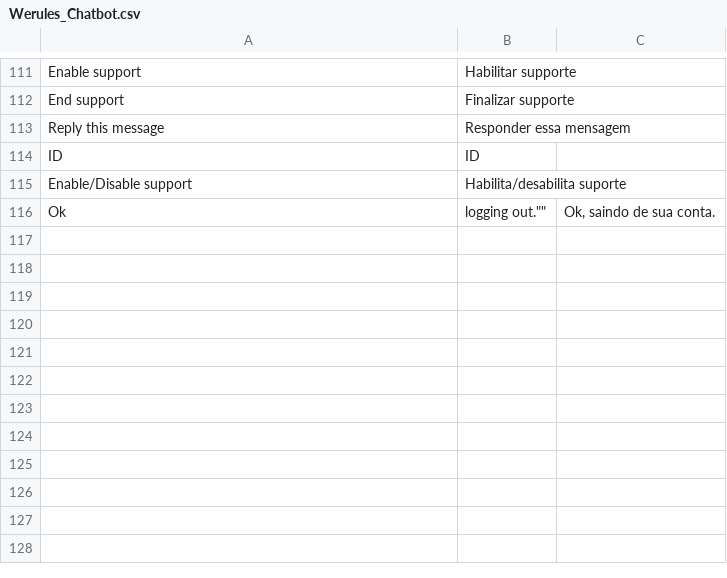
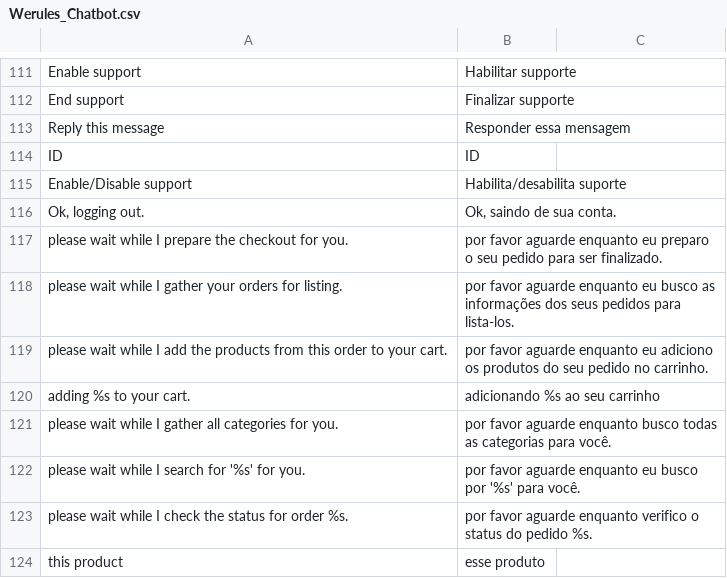
Before and after one commit to VectorxA/Magento-Chatbot, a CSV file: app/locale/pt_BR/Werules_Chatbot.csv, drawn as a sheet; only a part is shown, gaps mark what is left out.

```diff
--- a/app/locale/pt_BR/Werules_Chatbot.csv
+++ b/app/locale/pt_BR/Werules_Chatbot.csv
@@ -115,2 +115,10 @@
 "Enable/Disable support","Habilita/desabilita suporte"
-""Ok, logging out."","Ok, saindo de sua conta."
+"Ok, logging out.","Ok, saindo de sua conta."
+"please wait while I prepare the checkout for you.","por favor aguarde enquanto eu preparo o seu pedido para ser finalizado."
+"please wait while I gather your orders for listing.","por favor aguarde enquanto eu busco as informações dos seus pedidos para lista-los."
+"please wait while I add the products from this order to your cart.","por favor aguarde enquanto eu adiciono os produtos do seu pedido no carrinho."
+"adding %s to your cart.","adicionando %s ao seu carrinho"
+"please wait while I gather all categories for you.","por favor aguarde enquanto busco todas as categorias para você."
+"please wait while I search for '%s' for you.","por favor aguarde enquanto eu busco por '%s' para você."
+"please wait while I check the status for order %s.","por favor aguarde enquanto verifico o status do pedido %s."
+"this product","esse produto"
```
Also changed, not shown: 2 other files.
